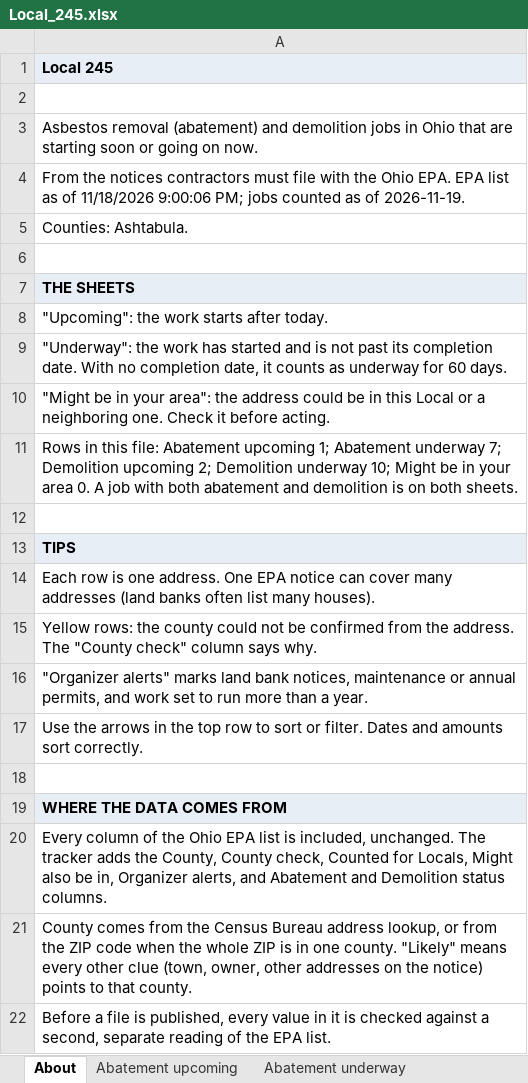
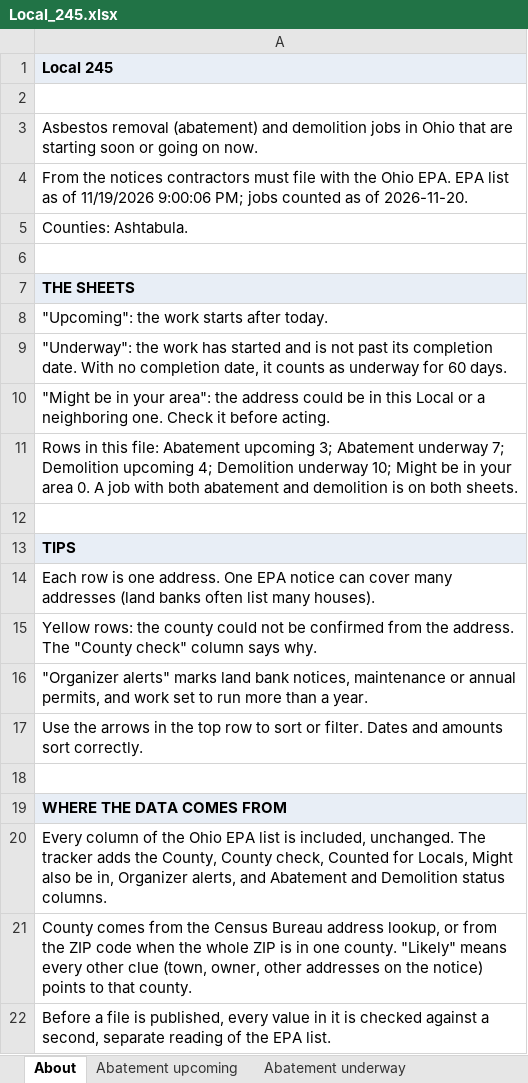
Before and after one commit to DashRendar7/ohio-demo-abatement-tracker, an Excel workbook: data/reports/Local_245.xlsx, sheet About, drawn as a sheet; values as stored, in another font and other column widths than the file's, no borders; the diff names each change by its address in the sheet, - before the commit and + after, or states it on an @@ line.

```diff
--- a/data/reports/Local_245.xlsx (sheet About)
+++ b/data/reports/Local_245.xlsx (sheet About)
-A4: …as of 11/18/2026 9:00:06 PM; jobs counted as of 2026-11-19.
+A4: …as of 11/19/2026 9:00:06 PM; jobs counted as of 2026-11-20.
-A11: …Abatement upcoming 1; Abatement underway 7; Demolition upcoming 2; Demolition underway…
+A11: …Abatement upcoming 3; Abatement underway 7; Demolition upcoming 4; Demolition underway…
```
Also changed, not shown: sheet Abatement upcoming, sheet Demolition upcoming, data/reports/Local_1410.xlsx, data/reports/Local_265.xlsx, 29 other files.
